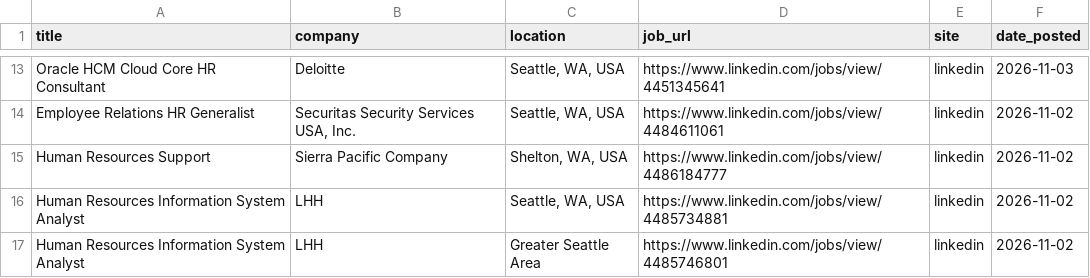
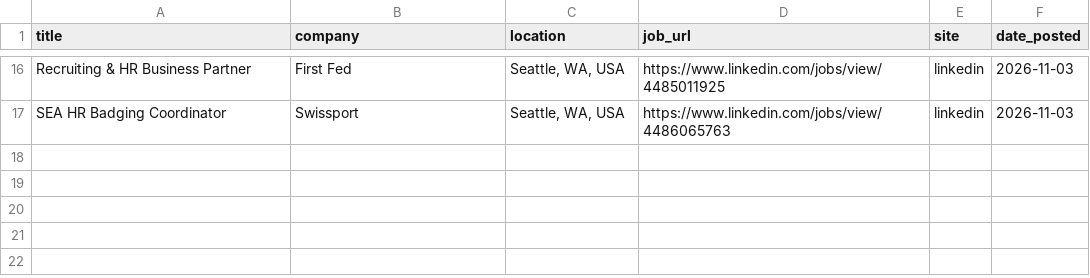
Before and after one commit to ayakacall/prospector, a CSV file: data/hr-jobs-daily.csv, drawn as a sheet; only a part is shown, gaps mark what is left out; removed rows and columns are numbered as before the commit, all else as after; the diff covers the shown part only; the diff names each change by its address in the sheet, - before the commit and + after, or states it on an @@ line.

```diff
--- a/data/hr-jobs-daily.csv
+++ b/data/hr-jobs-daily.csv
-A16 (title): Oracle HCM Cloud Core HR Consultant
+A16 (title): Recruiting & HR Business Partner
-B16 (company): Deloitte
+B16 (company): First Fed
-D16 (job_url): https://www.linkedin.com/jobs/view/4451345641
+D16 (job_url): https://www.linkedin.com/jobs/view/4485011925
-A17 (title): Employee Relations HR Generalist
+A17 (title): SEA HR Badging Coordinator
-B17 (company): Securitas Security Services USA, Inc.
+B17 (company): Swissport
-D17 (job_url): https://www.linkedin.com/jobs/view/4484611061
+D17 (job_url): https://www.linkedin.com/jobs/view/4486065763
-F17 (date_posted): 2026-11-02
+F17 (date_posted): 2026-11-03
-row 15: Human Resources Support | Sierra Pacific Company | Shelton, WA, USA | https://www.linkedin.com/jobs/view/4486184777 | linkedin | 2026-11-02
-row 16: Human Resources Information System Analyst | LHH | Seattle, WA, USA | https://www.linkedin.com/jobs/view/4485734881 | linkedin | 2026-11-02
-row 17: Human Resources Information System Analyst | LHH | Greater Seattle Area | https://www.linkedin.com/jobs/view/4485746801 | linkedin | 2026-11-02
```
Also changed, not shown: 8 added rows, 5 removed rows and 21 edited cells elsewhere in this file, 1 other file.
